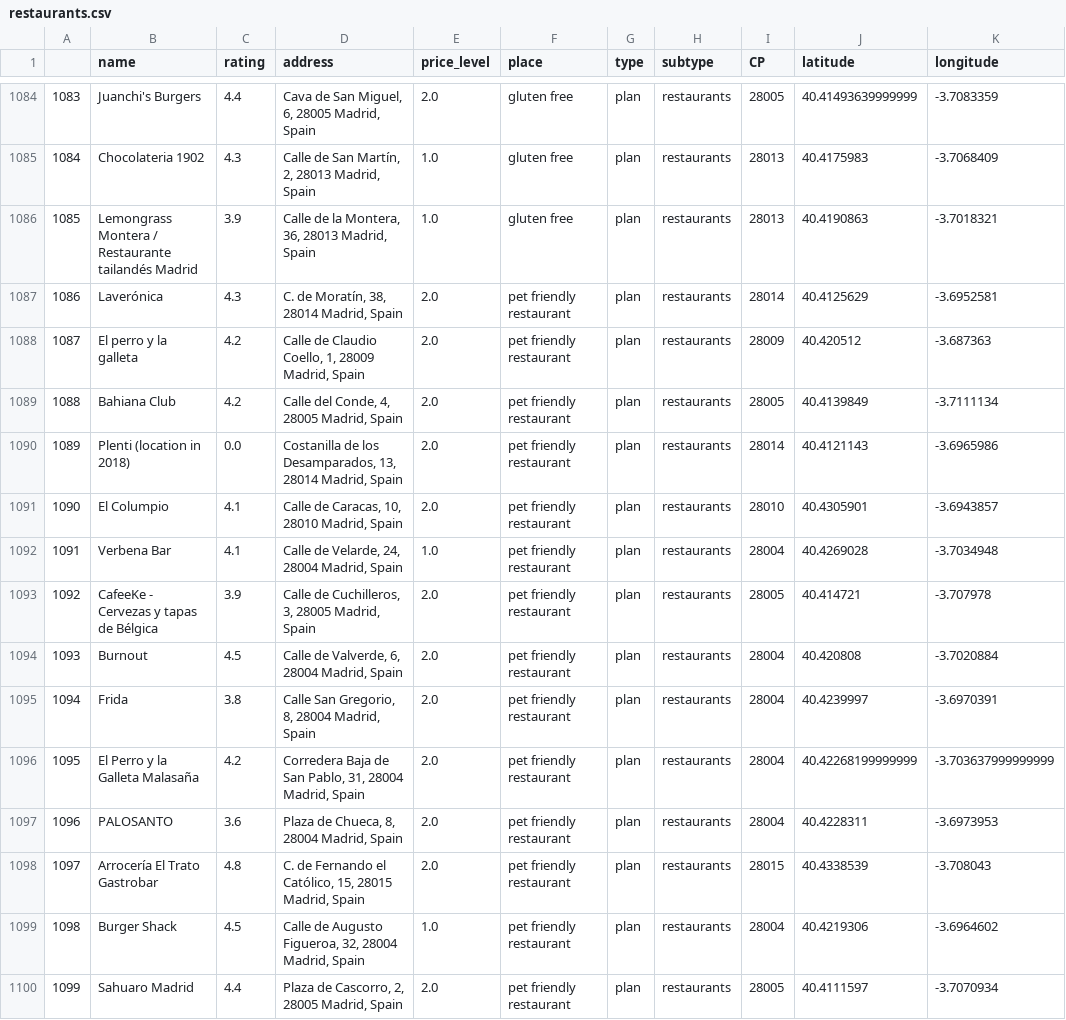
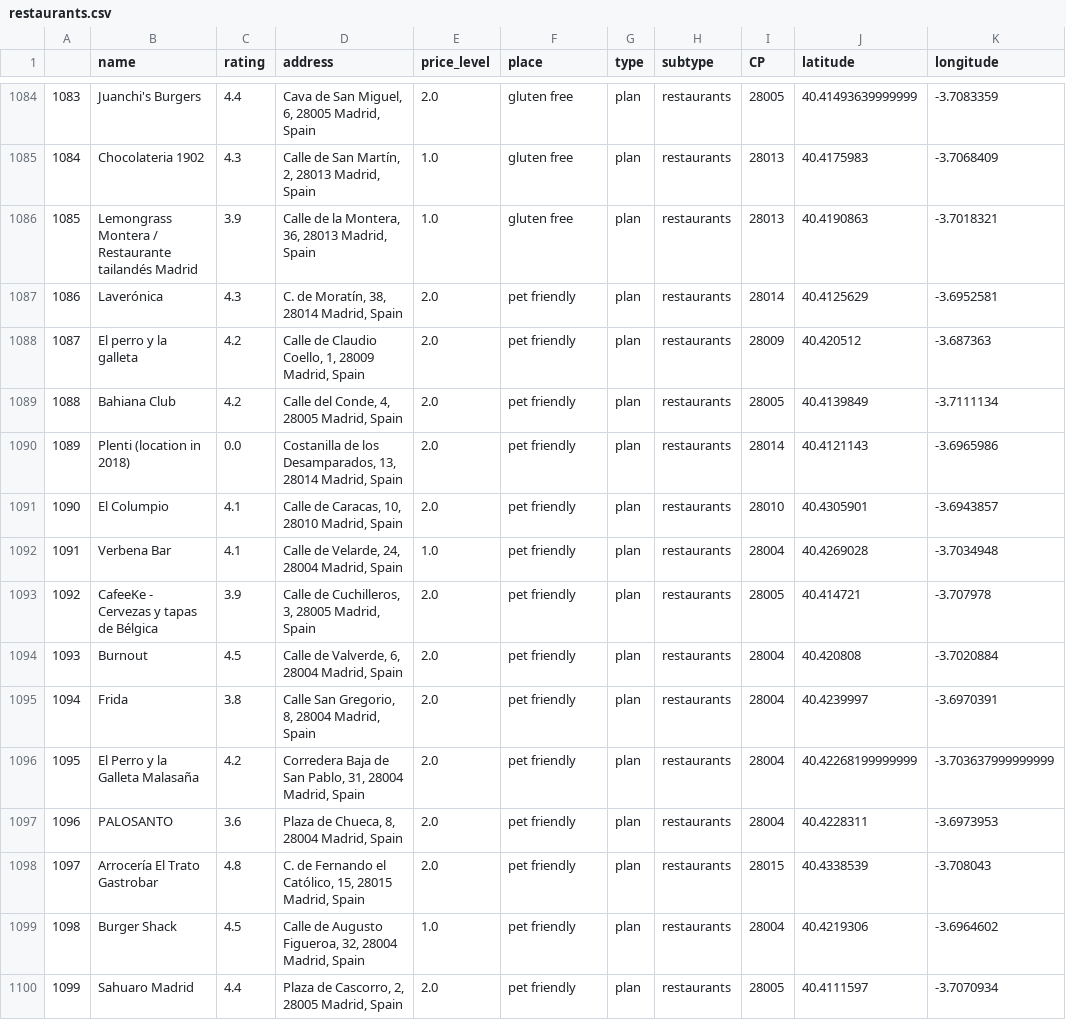
Before and after one commit to julistary/Madplanner-, a CSV file: data/restaurants.csv, drawn as a sheet; only a part is shown, gaps mark what is left out; the diff covers the shown part only; the diff names each change by its address in the sheet, - before the commit and + after, or states it on an @@ line.

```diff
--- a/data/restaurants.csv
+++ b/data/restaurants.csv
-F1087:F1100 (place): pet friendly restaurant
+F1087:F1100 (place): pet friendly
```
Also changed, not shown: 46 edited cells elsewhere in this file, data/leisure.csv, data/outdoors.csv, 17 other files.
